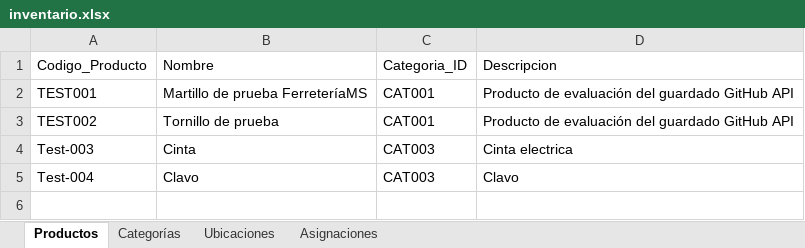
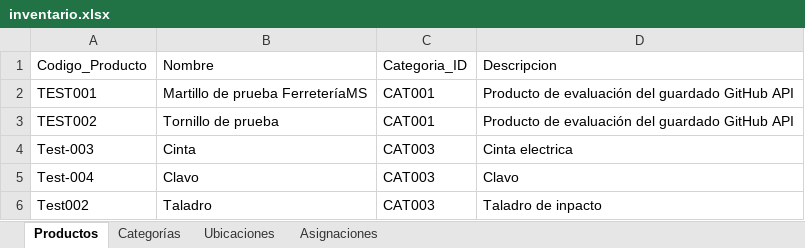
Before and after one commit to JunyMSAI/FerreteriaMS, an Excel workbook: 03_Aplicacion/inventario.xlsx, sheet Productos, drawn as a sheet; values as stored, in another font and other column widths than the file's, no borders; the diff names each change by its address in the sheet, - before the commit and + after, or states it on an @@ line.

Commit message:
Actualización administrativa de inventario.xlsx (FerreteríaMS v0)

```diff
--- a/03_Aplicacion/inventario.xlsx (sheet Productos)
+++ b/03_Aplicacion/inventario.xlsx (sheet Productos)
+row 6: Test002 | Taladro | CAT003 | Taladro de inpacto
```
Also changed, not shown: sheet Asignaciones.
